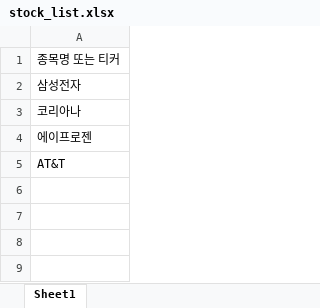
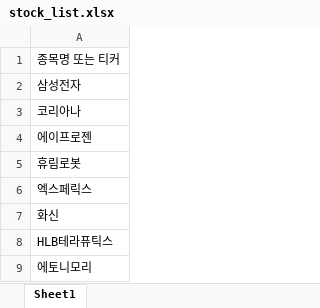
Before and after one commit to mockers1985-pixel/mymystock-bot, an Excel workbook: stock_list.xlsx, sheet Sheet1, drawn as a sheet; values as stored, in another font and other column widths than the file's, no borders; the diff names each change by its address in the sheet, - before the commit and + after, or states it on an @@ line.

Commit message:
Add files via upload

```diff
--- a/stock_list.xlsx (sheet Sheet1)
+++ b/stock_list.xlsx (sheet Sheet1)
-A5: AT&T
+A5: 휴림로봇
+row 6: 엑스페릭스
+row 7: 화신
+row 8: HLB테라퓨틱스
+row 9: 에토니모리
```
